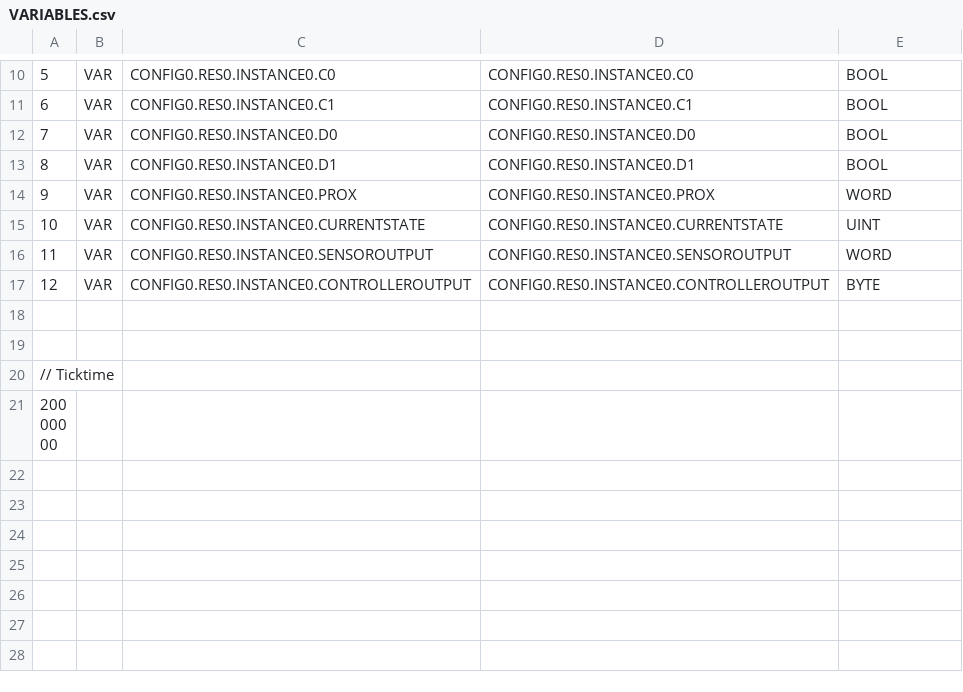
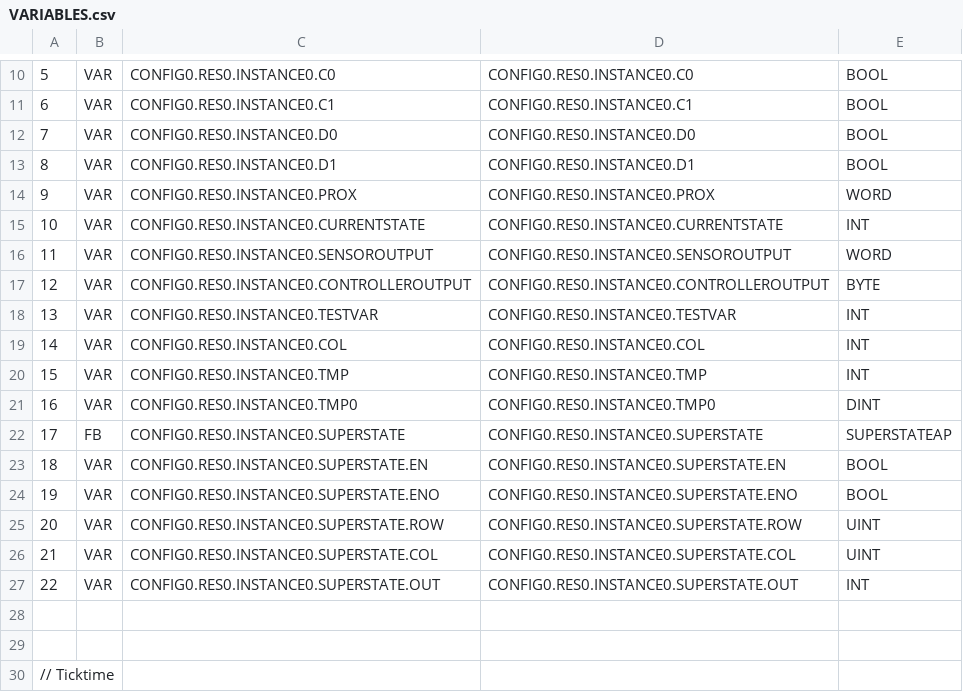
Before and after one commit to BystrickyK/RPA_semestralka, a CSV file: Moore/build/VARIABLES.csv, drawn as a sheet; only a part is shown, gaps mark what is left out; the shorter side is filled out with more unchanged rows.

```diff
--- a/Moore/build/VARIABLES.csv
+++ b/Moore/build/VARIABLES.csv
@@ -14,5 +14,15 @@
 9;VAR;CONFIG0.RES0.INSTANCE0.PROX;CONFIG0.RES0.INSTANCE0.PROX;WORD;
-10;VAR;CONFIG0.RES0.INSTANCE0.CURRENTSTATE;CONFIG0.RES0.INSTANCE0.CURRENTSTATE;UINT;
+10;VAR;CONFIG0.RES0.INSTANCE0.CURRENTSTATE;CONFIG0.RES0.INSTANCE0.CURRENTSTATE;INT;
 11;VAR;CONFIG0.RES0.INSTANCE0.SENSOROUTPUT;CONFIG0.RES0.INSTANCE0.SENSOROUTPUT;WORD;
 12;VAR;CONFIG0.RES0.INSTANCE0.CONTROLLEROUTPUT;CONFIG0.RES0.INSTANCE0.CONTROLLEROUTPUT;BYTE;
+13;VAR;CONFIG0.RES0.INSTANCE0.TESTVAR;CONFIG0.RES0.INSTANCE0.TESTVAR;INT;
+14;VAR;CONFIG0.RES0.INSTANCE0.COL;CONFIG0.RES0.INSTANCE0.COL;INT;
+15;VAR;CONFIG0.RES0.INSTANCE0.TMP;CONFIG0.RES0.INSTANCE0.TMP;INT;
+16;VAR;CONFIG0.RES0.INSTANCE0.TMP0;CONFIG0.RES0.INSTANCE0.TMP0;DINT;
+17;FB;CONFIG0.RES0.INSTANCE0.SUPERSTATE;CONFIG0.RES0.INSTANCE0.SUPERSTATE;SUPERSTATEAP;
+18;VAR;CONFIG0.RES0.INSTANCE0.SUPERSTATE.EN;CONFIG0.RES0.INSTANCE0.SUPERSTATE.EN;BOOL;
+19;VAR;CONFIG0.RES0.INSTANCE0.SUPERSTATE.ENO;CONFIG0.RES0.INSTANCE0.SUPERSTATE.ENO;BOOL;
+20;VAR;CONFIG0.RES0.INSTANCE0.SUPERSTATE.ROW;CONFIG0.RES0.INSTANCE0.SUPERSTATE.ROW;UINT;
+21;VAR;CONFIG0.RES0.INSTANCE0.SUPERSTATE.COL;CONFIG0.RES0.INSTANCE0.SUPERSTATE.COL;UINT;
+22;VAR;CONFIG0.RES0.INSTANCE0.SUPERSTATE.OUT;CONFIG0.RES0.INSTANCE0.SUPERSTATE.OUT;INT;
 
```
Also changed, not shown: 11 other files.
